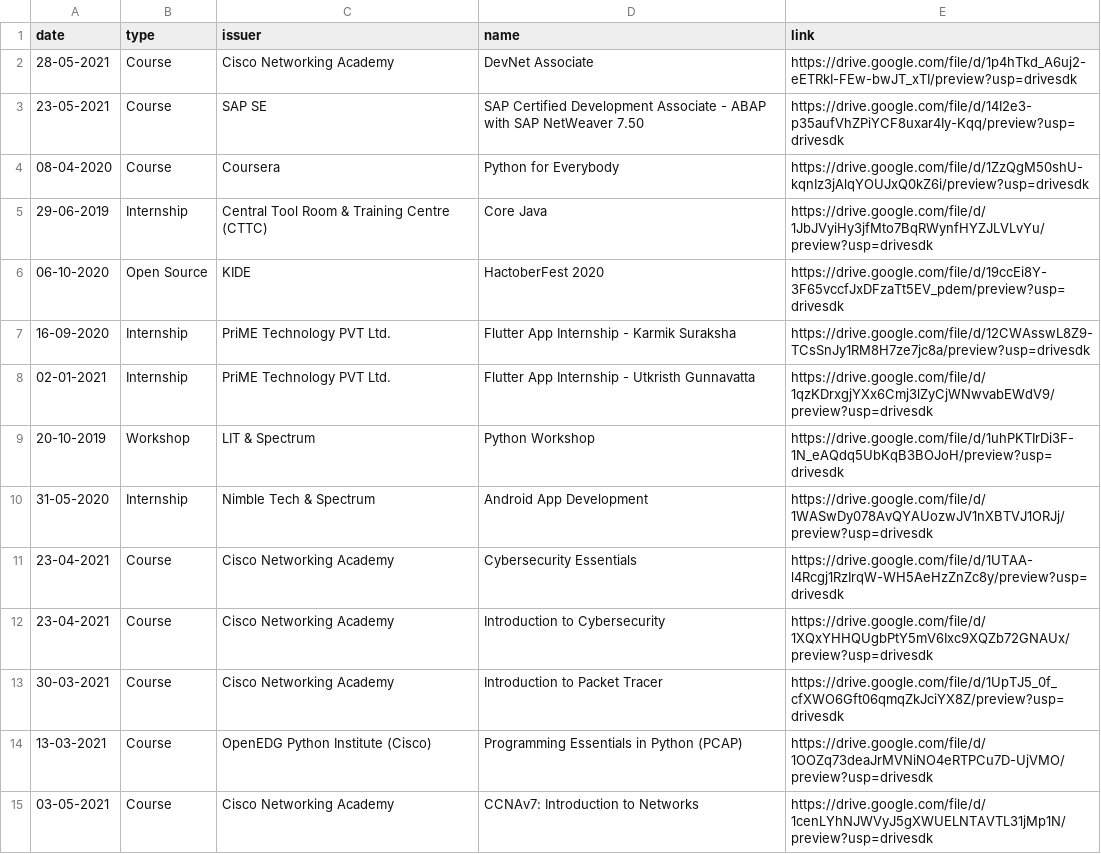
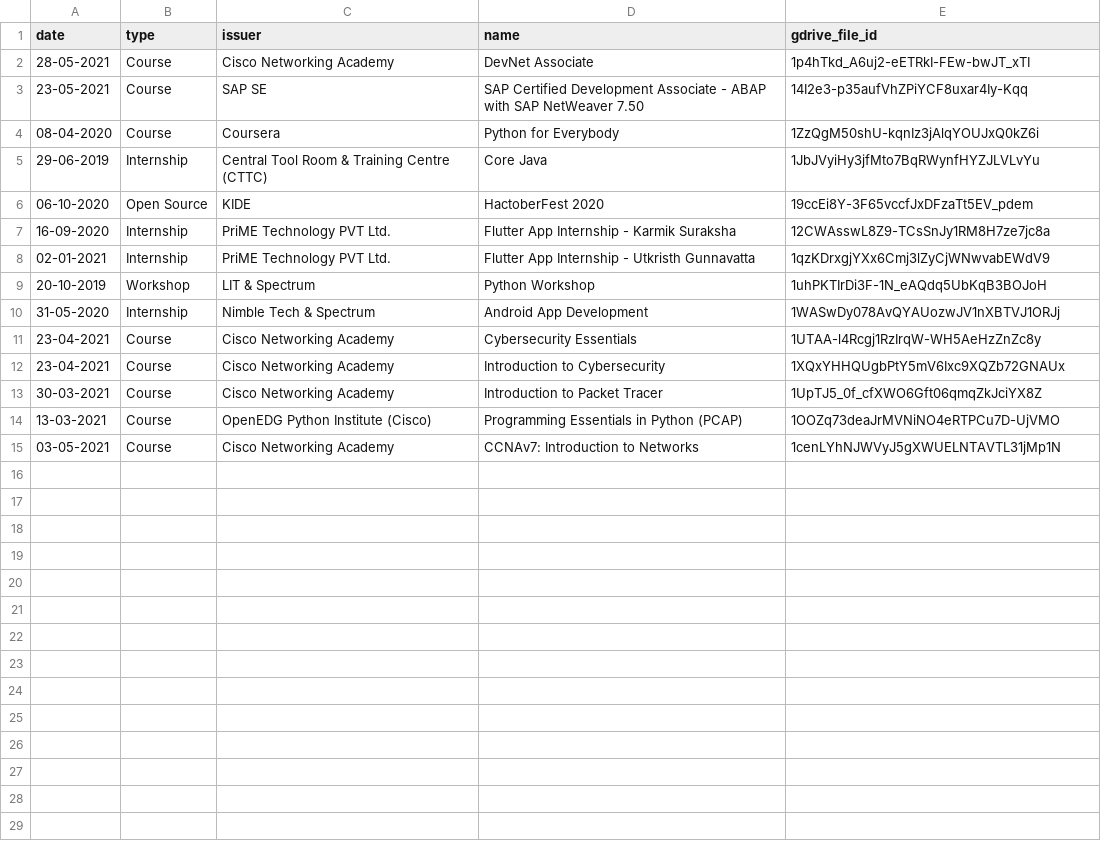
Before and after one commit to rrkas/MyWebsiteData, a CSV file: technical_certificates.csv, drawn as a sheet.

```diff
--- a/technical_certificates.csv
+++ b/technical_certificates.csv
@@ -1,15 +1,15 @@
-date,type,issuer,name,link
-28-05-2021,Course,Cisco Networking Academy,DevNet Associate,https://drive.google.com/file/d/1p4hTkd_A6uj2-eETRkI-FEw-bwJT_xTI/preview?usp=drivesdk
-23-05-2021,Course,SAP SE,SAP Certified Development Associate - ABAP with SAP NetWeaver 7.50,https://drive.google.com/file/d/14I2e3-p35aufVhZPiYCF8uxar4Iy-Kqq/preview?usp=drivesdk
-08-04-2020,Course,Coursera,Python for Everybody,https://drive.google.com/file/d/1ZzQgM50shU-kqnIz3jAlqYOUJxQ0kZ6i/preview?usp=drivesdk
-29-06-2019,Internship,Central Tool Room & Training Centre (CTTC),Core Java,https://drive.google.com/file/d/1JbJVyiHy3jfMto7BqRWynfHYZJLVLvYu/preview?usp=drivesdk
-06-10-2020,Open Source,KIDE,HactoberFest 2020,https://drive.google.com/file/d/19ccEi8Y-3F65vccfJxDFzaTt5EV_pdem/preview?usp=drivesdk
-16-09-2020,Internship,PriME Technology PVT Ltd.,Flutter App Internship - Karmik Suraksha,https://drive.google.com/file/d/12CWAsswL8Z9-TCsSnJy1RM8H7ze7jc8a/preview?usp=drivesdk
-02-01-2021,Internship,PriME Technology PVT Ltd.,Flutter App Internship - Utkristh Gunnavatta,https://drive.google.com/file/d/1qzKDrxgjYXx6Cmj3lZyCjWNwvabEWdV9/preview?usp=drivesdk
-20-10-2019,Workshop,LIT & Spectrum,Python Workshop,https://drive.google.com/file/d/1uhPKTIrDi3F-1N_eAQdq5UbKqB3BOJoH/preview?usp=drivesdk
-31-05-2020,Internship,Nimble Tech & Spectrum,Android App Development,https://drive.google.com/file/d/1WASwDy078AvQYAUozwJV1nXBTVJ1ORJj/preview?usp=drivesdk
-23-04-2021,Course,Cisco Networking Academy,Cybersecurity Essentials,https://drive.google.com/file/d/1UTAA-l4Rcgj1RzIrqW-WH5AeHzZnZc8y/preview?usp=drivesdk
-23-04-2021,Course,Cisco Networking Academy,Introduction to Cybersecurity,https://drive.google.com/file/d/1XQxYHHQUgbPtY5mV6Ixc9XQZb72GNAUx/preview?usp=drivesdk
-30-03-2021,Course,Cisco Networking Academy,Introduction to Packet Tracer,https://drive.google.com/file/d/1UpTJ5_0f_cfXWO6Gft06qmqZkJciYX8Z/preview?usp=drivesdk
-13-03-2021,Course,OpenEDG Python Institute (Cisco),Programming Essentials in Python (PCAP),https://drive.google.com/file/d/1OOZq73deaJrMVNiNO4eRTPCu7D-UjVMO/preview?usp=drivesdk
-03-05-2021,Course,Cisco Networking Academy,CCNAv7: Introduction to Networks,https://drive.google.com/file/d/1cenLYhNJWVyJ5gXWUELNTAVTL31jMp1N/preview?usp=drivesdk
+date,type,issuer,name,gdrive_file_id
+28-05-2021,Course,Cisco Networking Academy,DevNet Associate,1p4hTkd_A6uj2-eETRkI-FEw-bwJT_xTI
+23-05-2021,Course,SAP SE,SAP Certified Development Associate - ABAP with SAP NetWeaver 7.50,14I2e3-p35aufVhZPiYCF8uxar4Iy-Kqq
+08-04-2020,Course,Coursera,Python for Everybody,1ZzQgM50shU-kqnIz3jAlqYOUJxQ0kZ6i
+29-06-2019,Internship,Central Tool Room & Training Centre (CTTC),Core Java,1JbJVyiHy3jfMto7BqRWynfHYZJLVLvYu
+06-10-2020,Open Source,KIDE,HactoberFest 2020,19ccEi8Y-3F65vccfJxDFzaTt5EV_pdem
+16-09-2020,Internship,PriME Technology PVT Ltd.,Flutter App Internship - Karmik Suraksha,12CWAsswL8Z9-TCsSnJy1RM8H7ze7jc8a
+02-01-2021,Internship,PriME Technology PVT Ltd.,Flutter App Internship - Utkristh Gunnavatta,1qzKDrxgjYXx6Cmj3lZyCjWNwvabEWdV9
+20-10-2019,Workshop,LIT & Spectrum,Python Workshop,1uhPKTIrDi3F-1N_eAQdq5UbKqB3BOJoH
+31-05-2020,Internship,Nimble Tech & Spectrum,Android App Development,1WASwDy078AvQYAUozwJV1nXBTVJ1ORJj
+23-04-2021,Course,Cisco Networking Academy,Cybersecurity Essentials,1UTAA-l4Rcgj1RzIrqW-WH5AeHzZnZc8y
+23-04-2021,Course,Cisco Networking Academy,Introduction to Cybersecurity,1XQxYHHQUgbPtY5mV6Ixc9XQZb72GNAUx
+30-03-2021,Course,Cisco Networking Academy,Introduction to Packet Tracer,1UpTJ5_0f_cfXWO6Gft06qmqZkJciYX8Z
+13-03-2021,Course,OpenEDG Python Institute (Cisco),Programming Essentials in Python (PCAP),1OOZq73deaJrMVNiNO4eRTPCu7D-UjVMO
+03-05-2021,Course,Cisco Networking Academy,CCNAv7: Introduction to Networks,1cenLYhNJWVyJ5gXWUELNTAVTL31jMp1N
```
Also changed, not shown: study_materials_1_10.csv.
